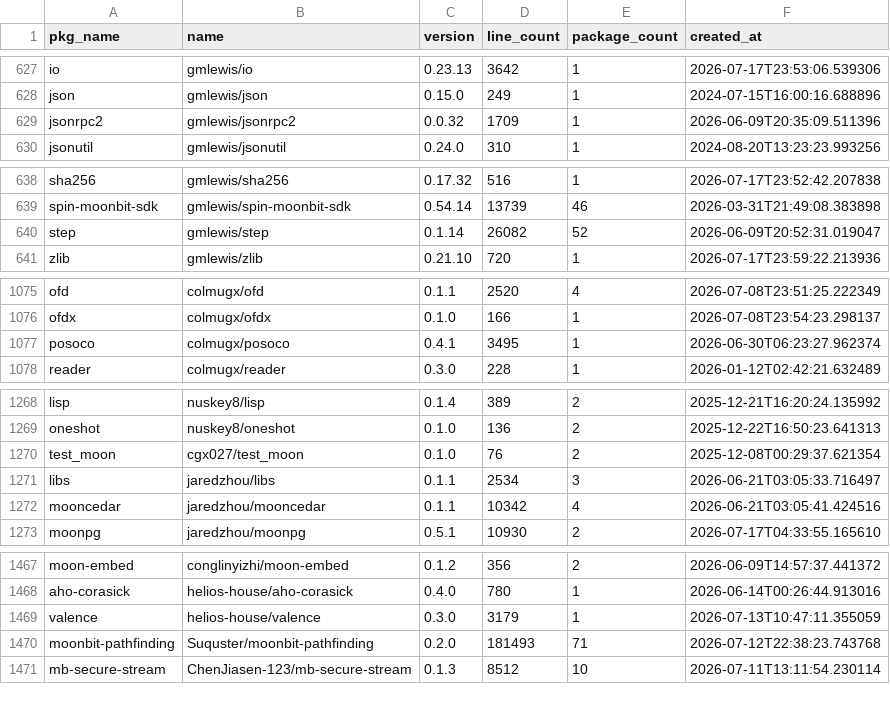
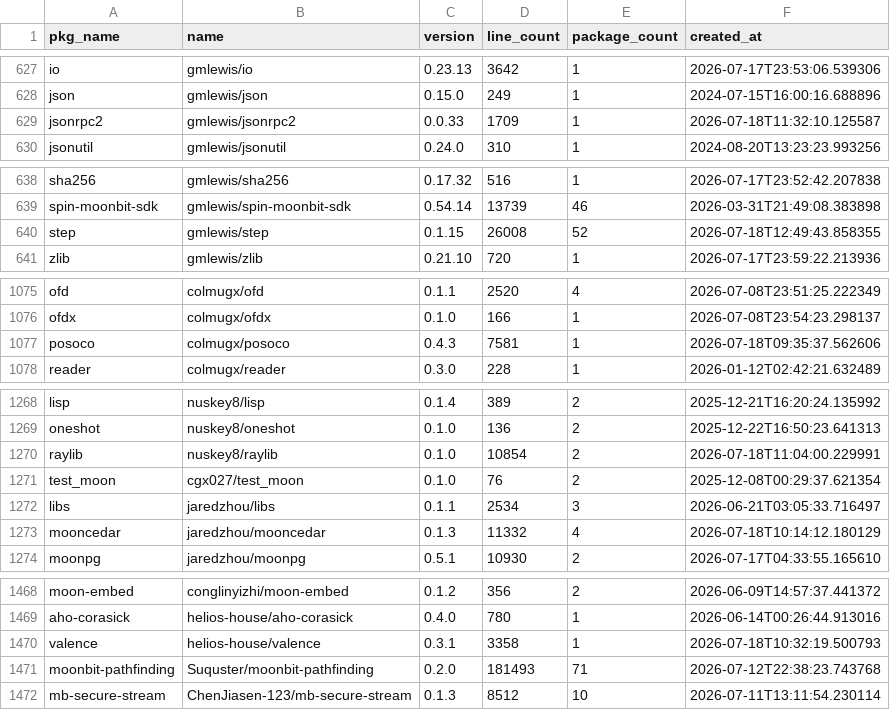
Before and after one commit to fanny480/fanny480.github.io, a CSV file: data/statistics.csv, drawn as a sheet; only a part is shown, gaps mark what is left out; the diff covers the shown part only.

```diff
--- a/data/statistics.csv
+++ b/data/statistics.csv
@@ -628,3 +628,3 @@ io,gmlewis/io,0.23.13,3642,1,2026-07-17T23:53:06.539306
 json,gmlewis/json,0.15.0,249,1,2024-07-15T16:00:16.688896
-jsonrpc2,gmlewis/jsonrpc2,0.0.32,1709,1,2026-06-09T20:35:09.511396
+jsonrpc2,gmlewis/jsonrpc2,0.0.33,1709,1,2026-07-18T11:32:10.125587
 jsonutil,gmlewis/jsonutil,0.24.0,310,1,2024-08-20T13:23:23.993256
@@ -639,3 +639,3 @@ sha256,gmlewis/sha256,0.17.32,516,1,2026-07-17T23:52:42.207838
 spin-moonbit-sdk,gmlewis/spin-moonbit-sdk,0.54.14,13739,46,2026-03-31T21:49:08.383898
-step,gmlewis/step,0.1.14,26082,52,2026-06-09T20:52:31.019047
+step,gmlewis/step,0.1.15,26008,52,2026-07-18T12:49:43.858355
 zlib,gmlewis/zlib,0.21.10,720,1,2026-07-17T23:59:22.213936
@@ -1076,3 +1076,3 @@ ofd,colmugx/ofd,0.1.1,2520,4,2026-07-08T23:51:25.222349
 ofdx,colmugx/ofdx,0.1.0,166,1,2026-07-08T23:54:23.298137
-posoco,colmugx/posoco,0.4.1,3495,1,2026-06-30T06:23:27.962374
+posoco,colmugx/posoco,0.4.3,7581,1,2026-07-18T09:35:37.562606
 reader,colmugx/reader,0.3.0,228,1,2026-01-12T02:42:21.632489
@@ -1269,5 +1269,6 @@ lisp,nuskey8/lisp,0.1.4,389,2,2025-12-21T16:20:24.135992
 oneshot,nuskey8/oneshot,0.1.0,136,2,2025-12-22T16:50:23.641313
+raylib,nuskey8/raylib,0.1.0,10854,2,2026-07-18T11:04:00.229991
 test_moon,cgx027/test_moon,0.1.0,76,2,2025-12-08T00:29:37.621354
 libs,jaredzhou/libs,0.1.1,2534,3,2026-06-21T03:05:33.716497
-mooncedar,jaredzhou/mooncedar,0.1.1,10342,4,2026-06-21T03:05:41.424516
+mooncedar,jaredzhou/mooncedar,0.1.3,11332,4,2026-07-18T10:14:12.180129
 moonpg,jaredzhou/moonpg,0.5.1,10930,2,2026-07-17T04:33:55.165610
@@ -1468,3 +1469,3 @@ moon-embed,conglinyizhi/moon-embed,0.1.2,356,2,2026-06-09T14:57:37.441372
 aho-corasick,helios-house/aho-corasick,0.4.0,780,1,2026-06-14T00:26:44.913016
-valence,helios-house/valence,0.3.0,3179,1,2026-07-13T10:47:11.355059
+valence,helios-house/valence,0.3.1,3358,1,2026-07-18T10:32:19.500793
 moonbit-pathfinding,Suquster/moonbit-pathfinding,0.2.0,181493,71,2026-07-12T22:38:23.743768
```
Also changed, not shown: 53 edited cells elsewhere in this file.
